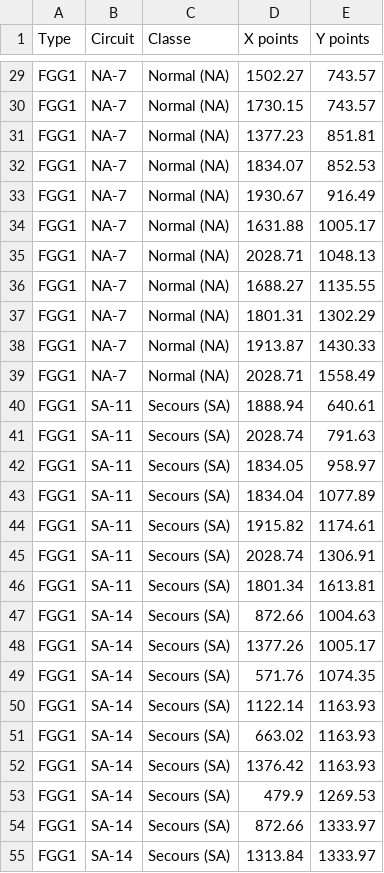
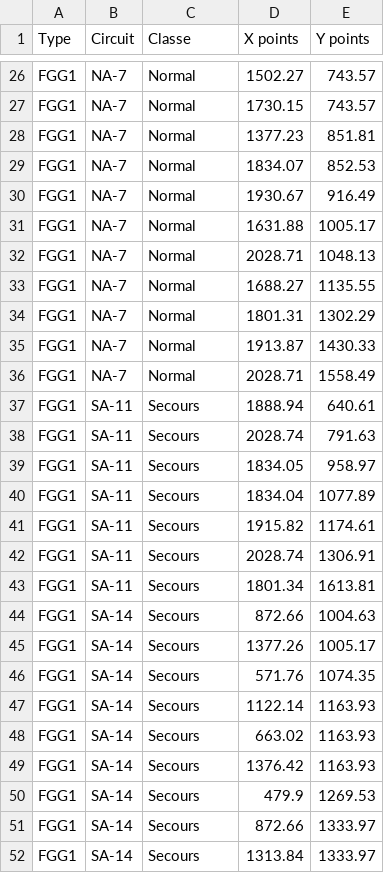
Before and after one commit to fvegiard/dr-estimation-ia, a CSV file: out/S-1849-CHUM-page-by-page-legion/S-1849-CHUM-1-D-EL-50-P5-2-0-releve-points.csv, drawn as a sheet; only a part is shown, gaps mark what is left out; addresses are those after the commit; the diff covers the shown part only; the diff names each change by its address in the sheet, - before the commit and + after, or states it on an @@ line.

```diff
--- a/out/S-1849-CHUM-page-by-page-legion/S-1849-CHUM-1-D-EL-50-P5-2-0-releve-points.csv
+++ b/out/S-1849-CHUM-page-by-page-legion/S-1849-CHUM-1-D-EL-50-P5-2-0-releve-points.csv
-C26:C36 (Classe): Normal (NA)
+C26:C36 (Classe): Normal
-C37:C52 (Classe): Secours (SA)
+C37:C52 (Classe): Secours
```
Also changed, not shown: 23 removed rows and 39 edited cells elsewhere in this file, out/S-1849-CHUM-page-by-page-legion/S-1849-CHUM-1-B1-EL-50-RC-0-0-releve-points.csv, out/S-1849-CHUM-page-by-page-legion/S-1849-CHUM-1-D-EL-50-P1-2-0-releve-points.csv, 45 other files.
